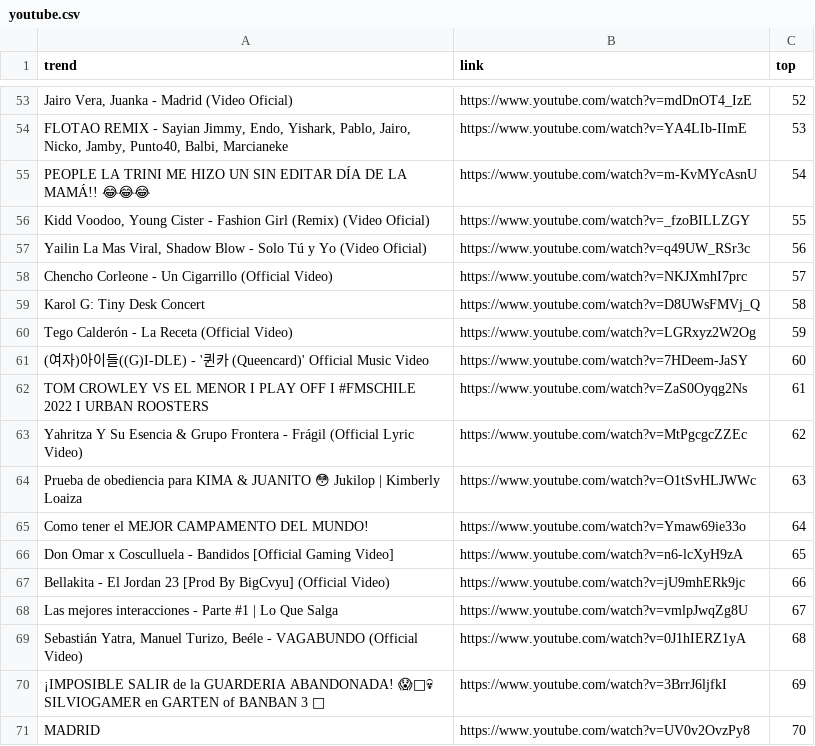
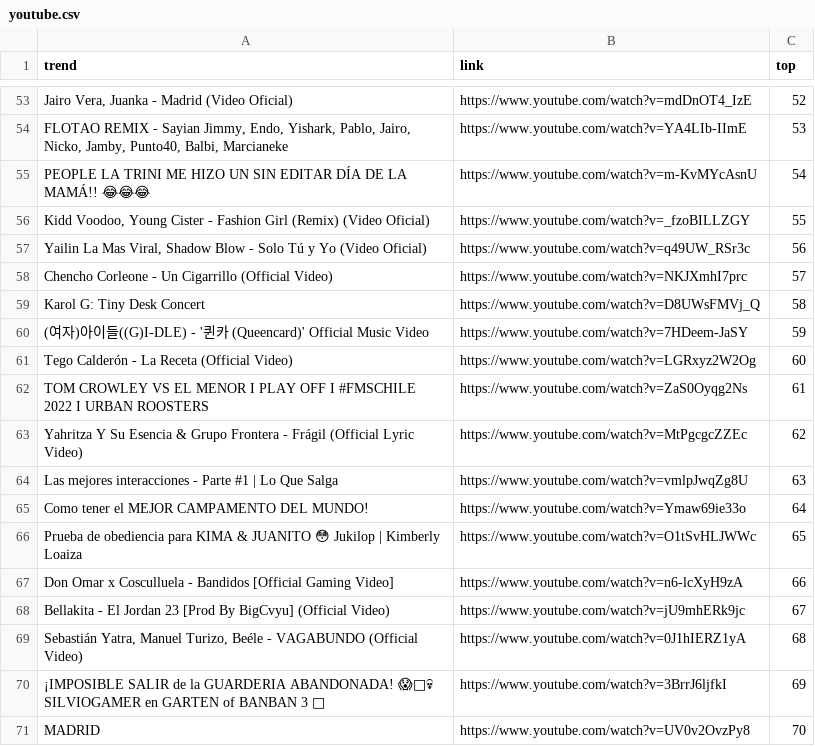
Before and after one commit to cristian-data-science/social_spider_app, a CSV file: resultados/youtube.csv, drawn as a sheet; only a part is shown, gaps mark what is left out; the diff covers the shown part only.

Commit message:
results update

```diff
--- a/resultados/youtube.csv
+++ b/resultados/youtube.csv
@@ -59,11 +59,11 @@ Chencho Corleone - Un Cigarrillo (Official Video),https://www.youtube.com/watch?
 Karol G: Tiny Desk Concert,https://www.youtube.com/watch?v=D8UWsFMVj_Q,58
-Tego Calderón - La Receta (Official Video),https://www.youtube.com/watch?v=LGRxyz2W2Og,59
-(여자)아이들((G)I-DLE) - '퀸카 (Queencard)' Official Music Video,https://www.youtube.com/watch?v=7HDeem-JaSY,60
+(여자)아이들((G)I-DLE) - '퀸카 (Queencard)' Official Music Video,https://www.youtube.com/watch?v=7HDeem-JaSY,59
+Tego Calderón - La Receta (Official Video),https://www.youtube.com/watch?v=LGRxyz2W2Og,60
 TOM CROWLEY VS EL MENOR I PLAY OFF I #FMSCHILE 2022 I URBAN ROOSTERS,https://www.youtube.com/watch?v=ZaS0Oyqg2Ns,61
 Yahritza Y Su Esencia & Grupo Frontera - Frágil (Official Lyric Video),https://www.youtube.com/watch?v=MtPgcgcZZEc,62
-Prueba de obediencia para KIMA & JUANITO 😳 Jukilop | Kimberly Loaiza,https://www.youtube.com/watch?v=O1tSvHLJWWc,63
+Las mejores interacciones - Parte #1 | Lo Que Salga,https://www.youtube.com/watch?v=vmlpJwqZg8U,63
 Como tener el MEJOR CAMPAMENTO DEL MUNDO!,https://www.youtube.com/watch?v=Ymaw69ie33o,64
-Don Omar x Cosculluela - Bandidos [Official Gaming Video],https://www.youtube.com/watch?v=n6-lcXyH9zA,65
-Bellakita - El Jordan 23 [Prod By BigCvyu] (Official Video),https://www.youtube.com/watch?v=jU9mhERk9jc,66
-Las mejores interacciones - Parte #1 | Lo Que Salga,https://www.youtube.com/watch?v=vmlpJwqZg8U,67
+Prueba de obediencia para KIMA & JUANITO 😳 Jukilop | Kimberly Loaiza,https://www.youtube.com/watch?v=O1tSvHLJWWc,65
+Don Omar x Cosculluela - Bandidos [Official Gaming Video],https://www.youtube.com/watch?v=n6-lcXyH9zA,66
+Bellakita - El Jordan 23 [Prod By BigCvyu] (Official Video),https://www.youtube.com/watch?v=jU9mhERk9jc,67
 "Sebastián Yatra, Manuel Turizo, Beéle - VAGABUNDO (Official Video)",https://www.youtube.com/watch?v=0J1hIERZ1yA,68
```
Also changed, not shown: 84 edited cells elsewhere in this file.
